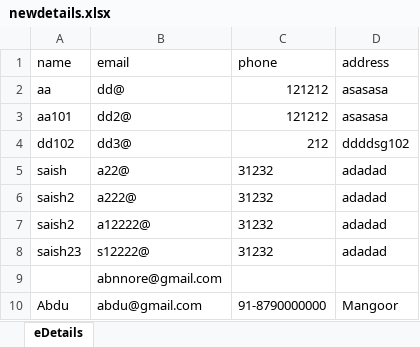
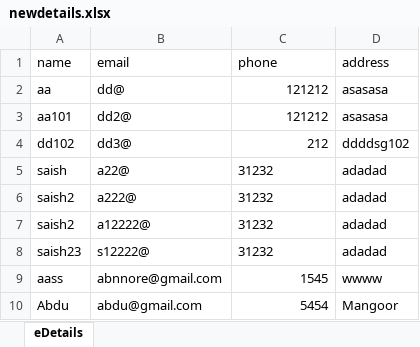
Before and after one commit to abdullahnore/employeedetails, an Excel workbook: newdetails.xlsx, sheet eDetails, drawn as a sheet; values as stored, in another font and other column widths than the file's, no borders; the diff names each change by its address in the sheet, - before the commit and + after, or states it on an @@ line.

Commit message:
ejs fix
it was due to empty key value pairs,cannot sort undefined

```diff
--- a/newdetails.xlsx (sheet eDetails)
+++ b/newdetails.xlsx (sheet eDetails)
-A9 (name): (empty)
+A9 (name): aass
-C9 (phone): (empty)
+C9 (phone): 1545
-D9 (address): (empty)
+D9 (address): wwww
-C10 (phone): 91-8790000000
+C10 (phone): 5454
```
Also changed, not shown: 5 other files.
